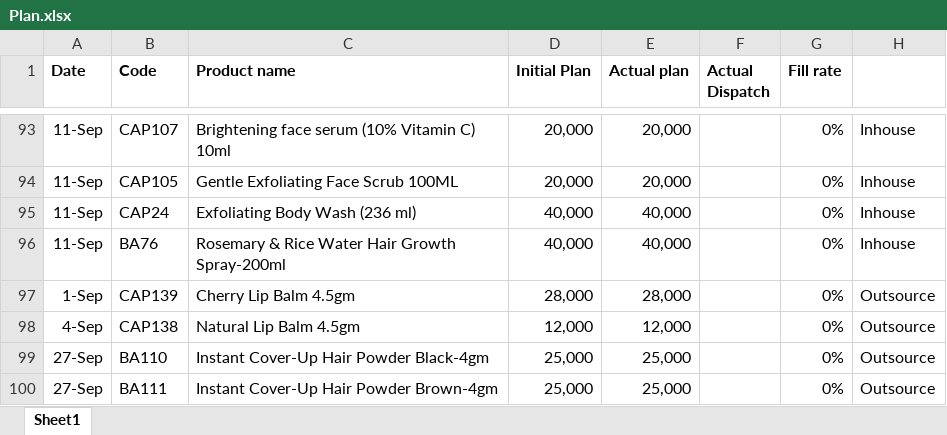
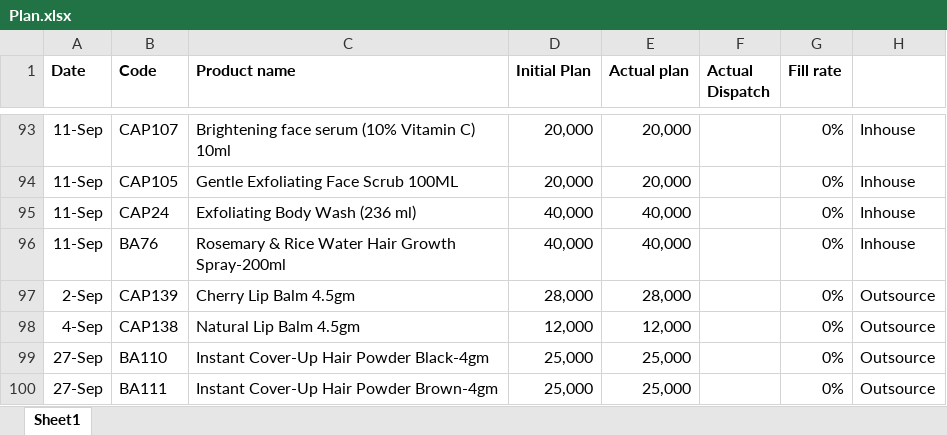
Before and after one commit to ramantayal-2912/production-board, an Excel workbook: data/Plan.xlsx, sheet Sheet1, drawn as a sheet; only a part is shown, gaps mark what is left out; values as stored, in another font and other column widths than the file's, no borders; the diff names each change by its address in the sheet, - before the commit and + after, or states it on an @@ line.

```diff
--- a/data/Plan.xlsx (sheet Sheet1)
+++ b/data/Plan.xlsx (sheet Sheet1)
-A97 (Date): 1-Sep
+A97 (Date): 2-Sep
```
Also changed, not shown: 1 other file.
